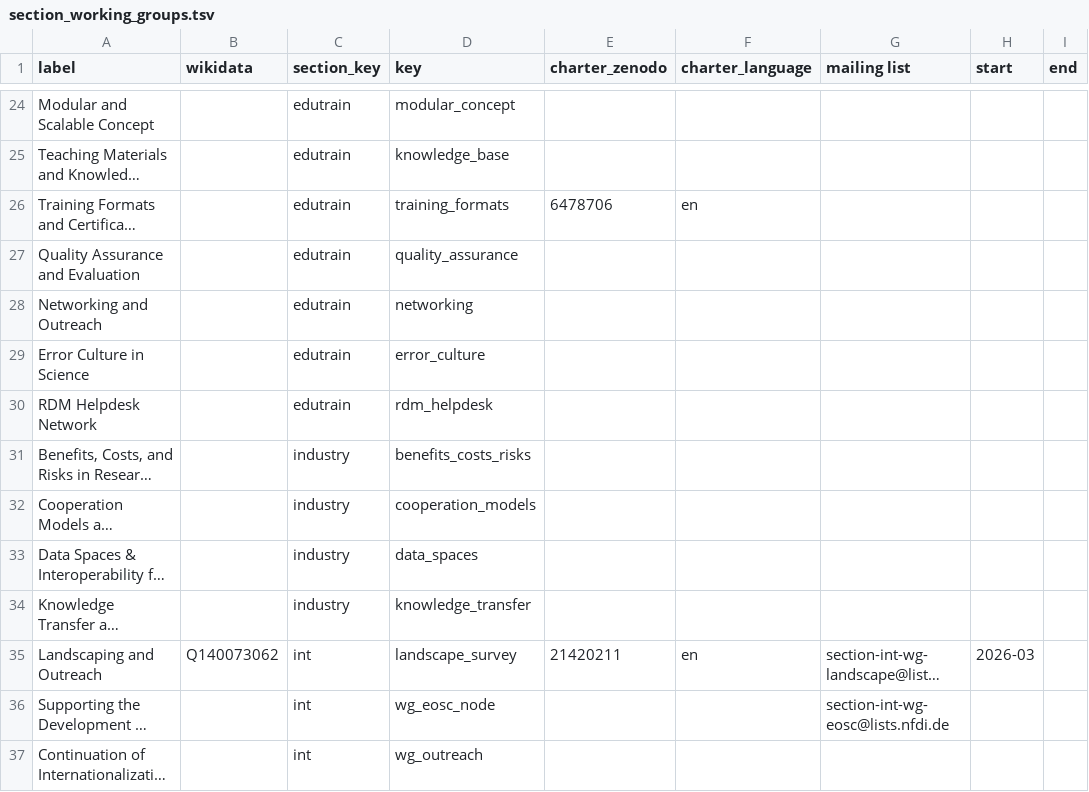
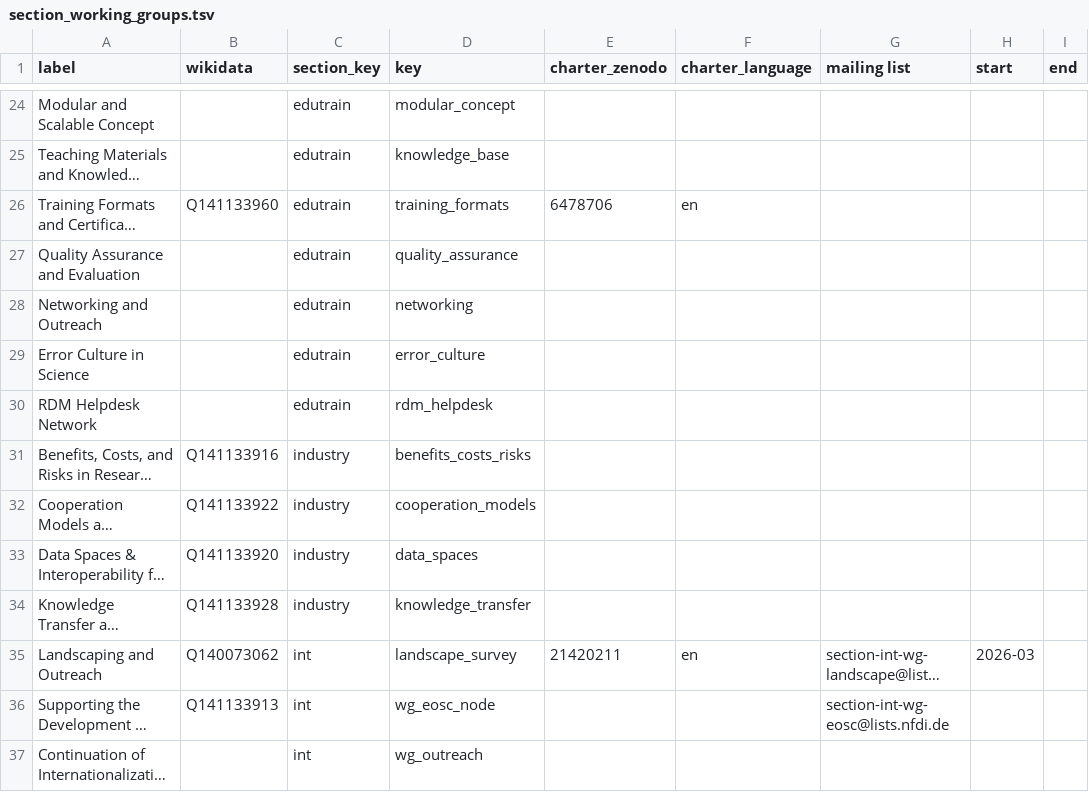
Before and after one commit to nfdi-de/section-int-wg-landscape, a TSV file: _data/section_working_groups.tsv, drawn as a sheet; only a part is shown, gaps mark what is left out; long unchanged cells end in …; the diff covers the shown part only; the diff names each change by its address in the sheet, - before the commit and + after, or states it on an @@ line.

Commit message:
Add wikidata

```diff
--- a/_data/section_working_groups.tsv
+++ b/_data/section_working_groups.tsv
-B26 (wikidata): (empty)
+B26 (wikidata): Q141133960
-B31 (wikidata): (empty)
+B31 (wikidata): Q141133916
-B32 (wikidata): (empty)
+B32 (wikidata): Q141133922
-B33 (wikidata): (empty)
+B33 (wikidata): Q141133920
-B34 (wikidata): (empty)
+B34 (wikidata): Q141133928
-B36 (wikidata): (empty)
+B36 (wikidata): Q141133913
```
Also changed, not shown: 18 edited cells elsewhere in this file.
